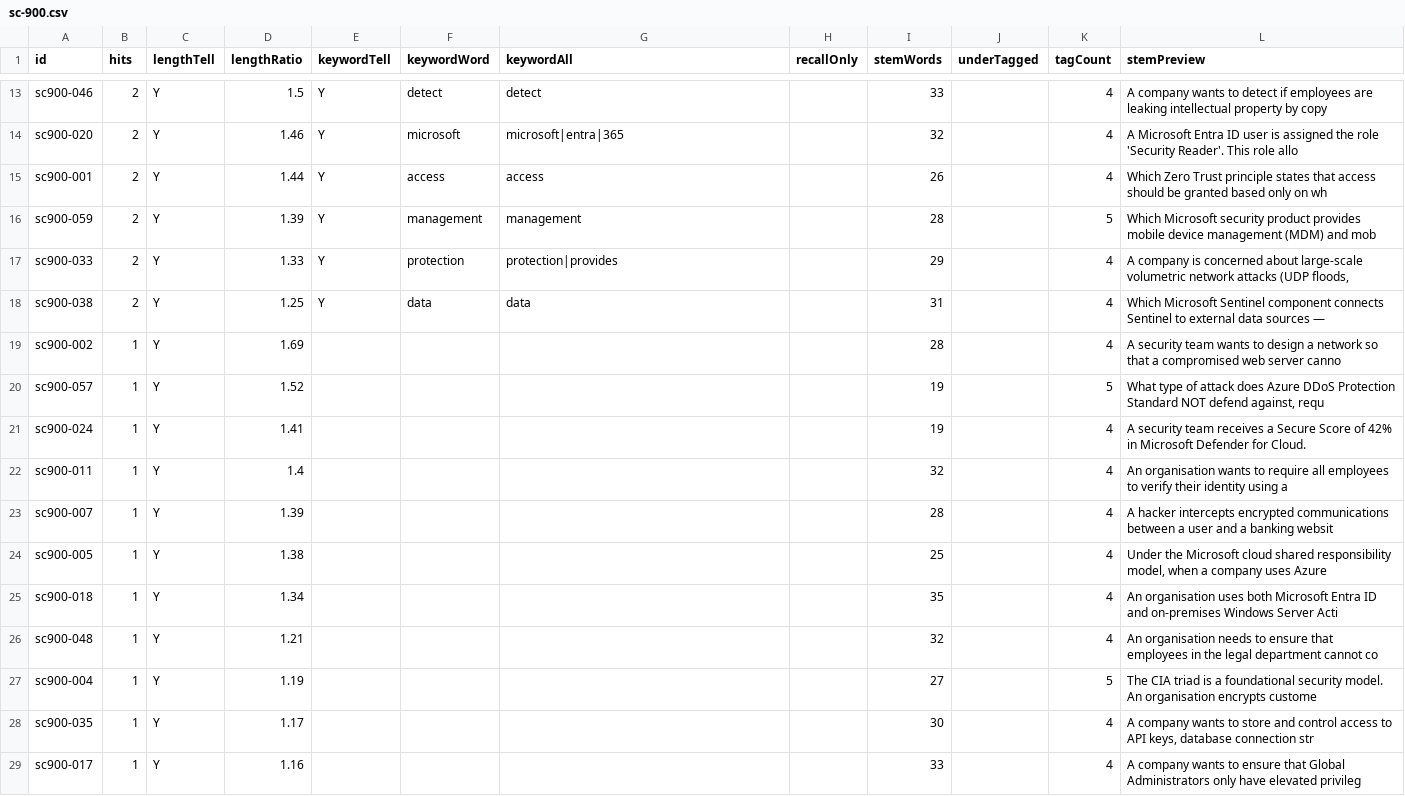
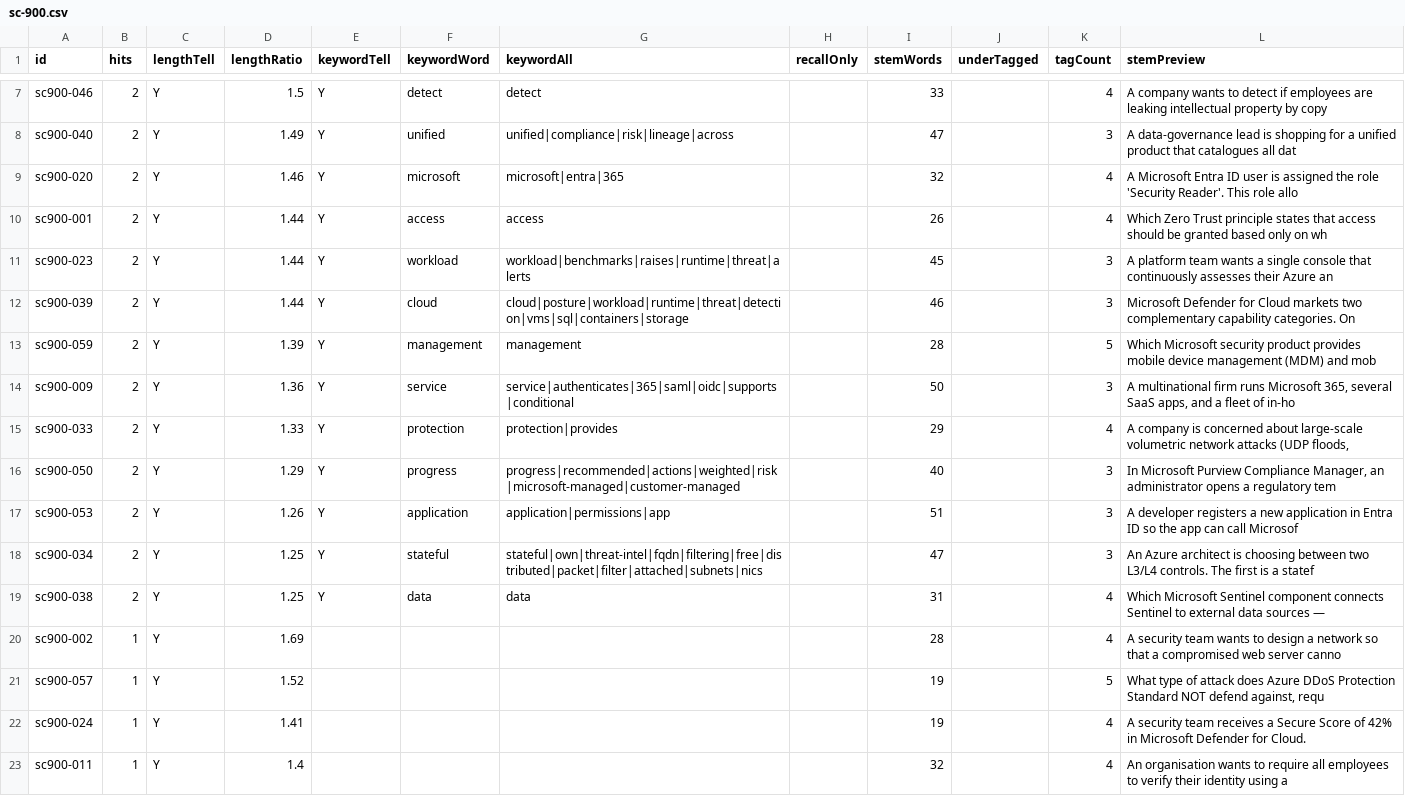
Before and after one commit to daitenkutarojurai-ai/itcertifweb, a CSV file: audits/questions/sc-900.csv, drawn as a sheet; only a part is shown, gaps mark what is left out; the shorter side is filled out with more unchanged rows; the diff covers the shown part only.

Commit message:
content(sc-900, dp-900): 13 balanced scenario rewrites — both packs recall=0

```diff
--- a/audits/questions/sc-900.csv
+++ b/audits/questions/sc-900.csv
@@ -13,6 +7,13 @@ id,hits,lengthTell,lengthRatio,keywordTell,keywordWord,keywordAll,recallOnly,ste
 "sc900-046","2","Y","1.5","Y","detect","detect","","33","","4","A company wants to detect if employees are leaking intellectual property by copy"
+"sc900-040","2","Y","1.49","Y","unified","unified|compliance|risk|lineage|across","","47","","3","A data-governance lead is shopping for a unified product that catalogues all dat"
 "sc900-020","2","Y","1.46","Y","microsoft","microsoft|entra|365","","32","","4","A Microsoft Entra ID user is assigned the role 'Security Reader'. This role allo"
 "sc900-001","2","Y","1.44","Y","access","access","","26","","4","Which Zero Trust principle states that access should be granted based only on wh"
+"sc900-023","2","Y","1.44","Y","workload","workload|benchmarks|raises|runtime|threat|alerts","","45","","3","A platform team wants a single console that continuously assesses their Azure an"
+"sc900-039","2","Y","1.44","Y","cloud","cloud|posture|workload|runtime|threat|detection|vms|sql|containers|storage","","46","","3","Microsoft Defender for Cloud markets two complementary capability categories. On"
 "sc900-059","2","Y","1.39","Y","management","management","","28","","5","Which Microsoft security product provides mobile device management (MDM) and mob"
+"sc900-009","2","Y","1.36","Y","service","service|authenticates|365|saml|oidc|supports|conditional","","50","","3","A multinational firm runs Microsoft 365, several SaaS apps, and a fleet of in-ho"
 "sc900-033","2","Y","1.33","Y","protection","protection|provides","","29","","4","A company is concerned about large-scale volumetric network attacks (UDP floods,"
+"sc900-050","2","Y","1.29","Y","progress","progress|recommended|actions|weighted|risk|microsoft-managed|customer-managed","","40","","3","In Microsoft Purview Compliance Manager, an administrator opens a regulatory tem"
+"sc900-053","2","Y","1.26","Y","application","application|permissions|app","","51","","3","A developer registers a new application in Entra ID so the app can call Microsof"
+"sc900-034","2","Y","1.25","Y","stateful","stateful|own|threat-intel|fqdn|filtering|free|distributed|packet|filter|attached|subnets|nics","","47","","3","An Azure architect is choosing between two L3/L4 controls. The first is a statef"
 "sc900-038","2","Y","1.25","Y","data","data","","31","","4","Which Microsoft Sentinel component connects Sentinel to external data sources — "
```
Also changed, not shown: 1 added row and 8 removed rows elsewhere in this file, audits/questions/dp-900.csv, 3 other files.
